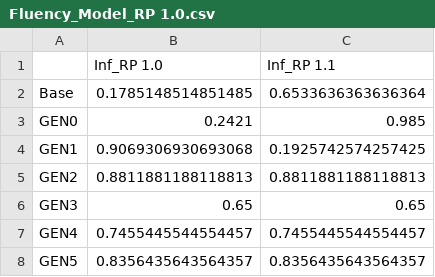
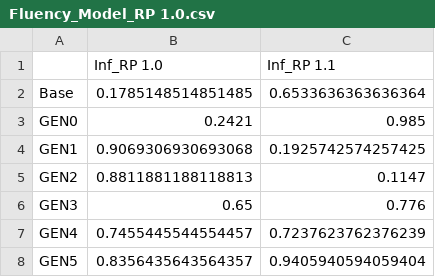
Before and after one commit to VasilisAvgoustakis/BA_Thesis_Experiment, a CSV file: evaluation/literary/fluency/Fluency_Model_RP 1.0.csv, drawn as a sheet.

```diff
--- a/evaluation/literary/fluency/Fluency_Model_RP 1.0.csv
+++ b/evaluation/literary/fluency/Fluency_Model_RP 1.0.csv
@@ -4,5 +4,5 @@ GEN0,0.2421,0.985
 GEN1,0.9069306930693068,0.1925742574257425
-GEN2,0.8811881188118813,0.8811881188118813
-GEN3,0.65,0.65
-GEN4,0.7455445544554457,0.7455445544554457
-GEN5,0.8356435643564357,0.8356435643564357
+GEN2,0.8811881188118813,0.1147
+GEN3,0.65,0.776
+GEN4,0.7455445544554457,0.7237623762376239
+GEN5,0.8356435643564357,0.9405940594059404
```
Also changed, not shown: evaluation/literary/flexibility/Flexibility_Model_RP 1.0.csv, evaluation/literary/jaccard_sim_2/Jaccard-Sim-2_Model_RP 1.0.csv, 8 other files.
